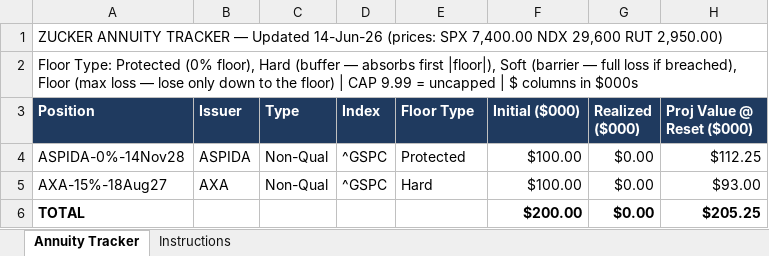
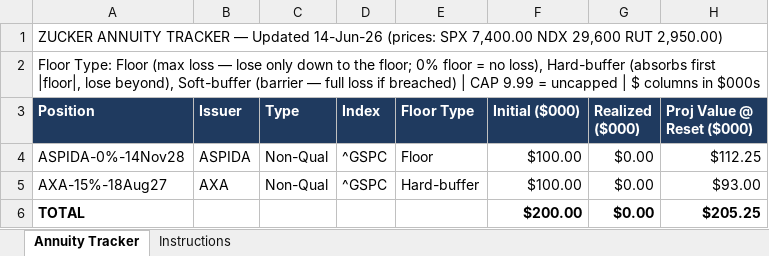
Before and after one commit to jimzucker/iHaveAnnuities, an Excel workbook: app/assets/template.xlsx, sheet Annuity Tracker, drawn as a sheet; only a part is shown; values as stored, in another font and other column widths than the file's, no borders; the diff names each change by its address in the sheet, - before the commit and + after, or states it on an @@ line.

```diff
--- a/app/assets/template.xlsx (sheet Annuity Tracker)
+++ b/app/assets/template.xlsx (sheet Annuity Tracker)
-A2 (Position): Floor Type: Protected (0% floor), Hard (buffer — absorbs first |floor|), Soft (barrier — full loss if breached), Floor (max loss — lose only down to the floor) | CAP…
+A2 (Position): Floor Type: Floor (max loss — lose only down to the floor; 0% floor = no loss), Hard-buffer (absorbs first |floor|, lose beyond), Soft-buffer (barrier — full loss if breached) | CAP…
-E4 (Floor Type): Protected
+E4 (Floor Type): Floor
-E5 (Floor Type): Hard
+E5 (Floor Type): Hard-buffer
```
Also changed, not shown: sheet Instructions, app/assets/example-portfolio.xlsx, data/example-portfolio.xlsx, 14 other files.
